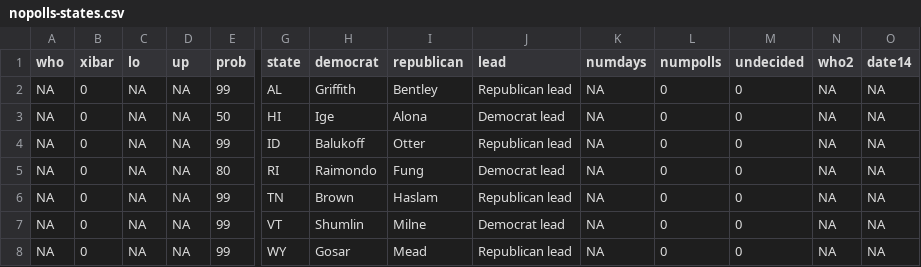
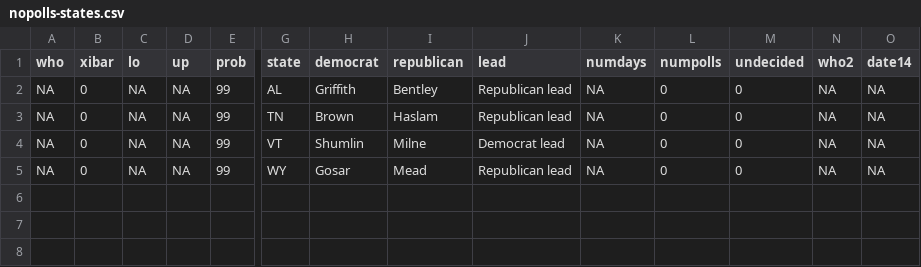
Before and after one commit to huffpostdata/pollster-models, a CSV file: poll-average-gov-2014/nopolls-states.csv, drawn as a sheet; only a part is shown, gaps mark what is left out; rows hold the shown columns only; the diff names each change by its address in the sheet, - before the commit and + after, or states it on an @@ line.

Commit message:
Delete HI, ID, RI

```diff
--- a/poll-average-gov-2014/nopolls-states.csv
+++ b/poll-average-gov-2014/nopolls-states.csv
-row 3: NA | 0 | NA | NA | 50 | HI | Ige | Alona | Democrat lead | NA | 0 | 0 | NA | NA
-row 4: NA | 0 | NA | NA | 99 | ID | Balukoff | Otter | Republican lead | NA | 0 | 0 | NA | NA
-row 5: NA | 0 | NA | NA | 80 | RI | Raimondo | Fung | Democrat lead | NA | 0 | 0 | NA | NA
```
